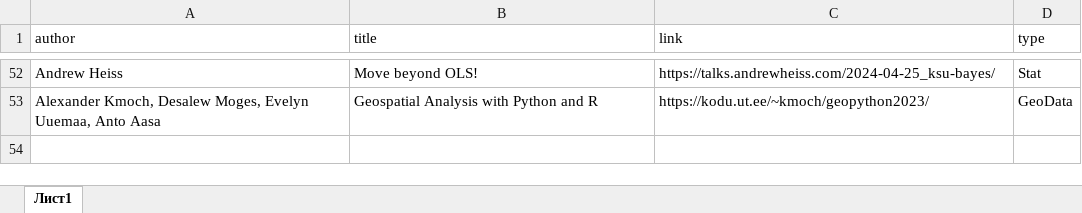
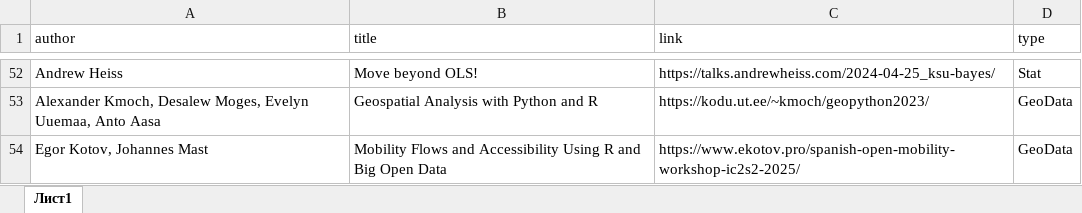
Before and after one commit to materov/rsources-book-en, an Excel workbook: tables/courses.xlsx, sheet Лист1, drawn as a sheet; only a part is shown, gaps mark what is left out; values as stored, in another font and other column widths than the file's, no borders; the diff names each change by its address in the sheet, - before the commit and + after, or states it on an @@ line.

Commit message:
Egor Kotov

```diff
--- a/tables/courses.xlsx (sheet Лист1)
+++ b/tables/courses.xlsx (sheet Лист1)
+row 54: Egor Kotov, Johannes Mast | Mobility Flows and Accessibility Using R and Big Open Data | https://www.ekotov.pro/spanish-open-mobility-workshop-ic2s2-2025/ | GeoData
```
Also changed, not shown: 1 other file.
